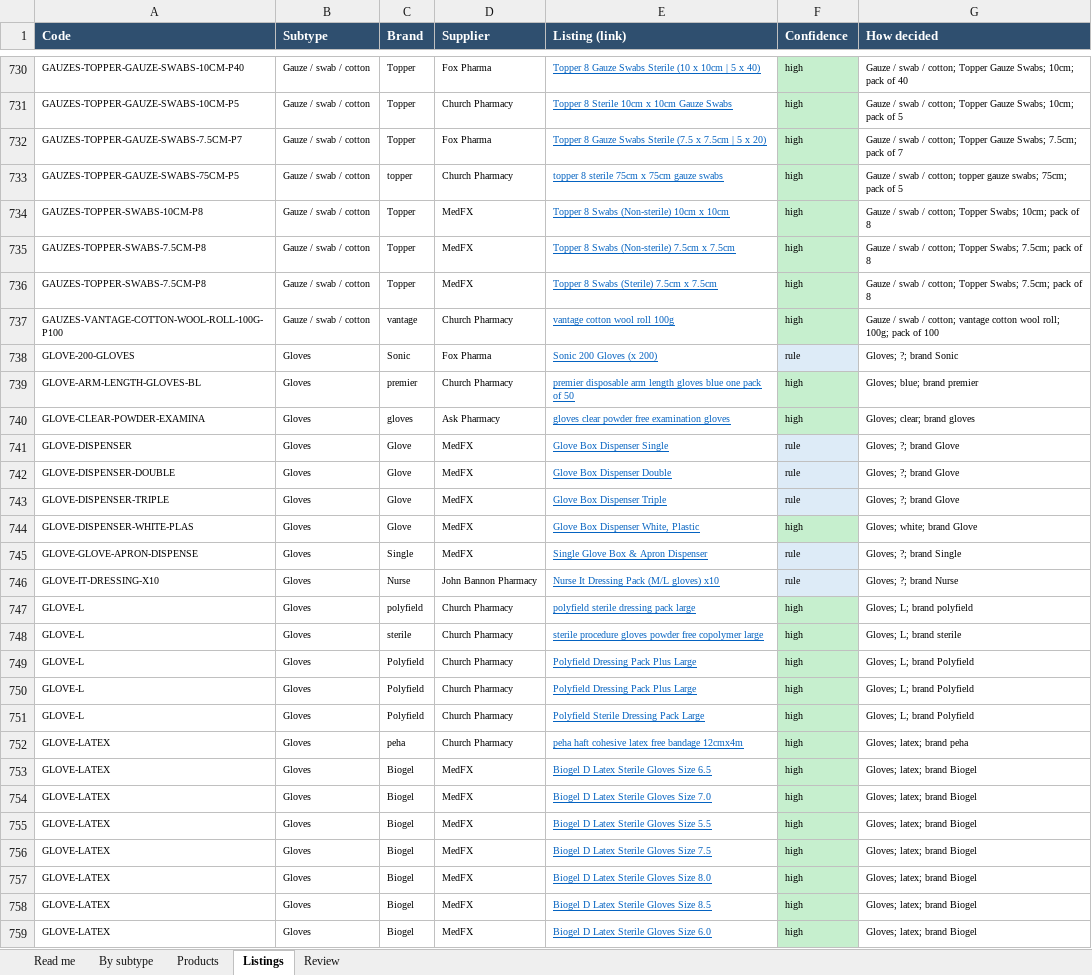
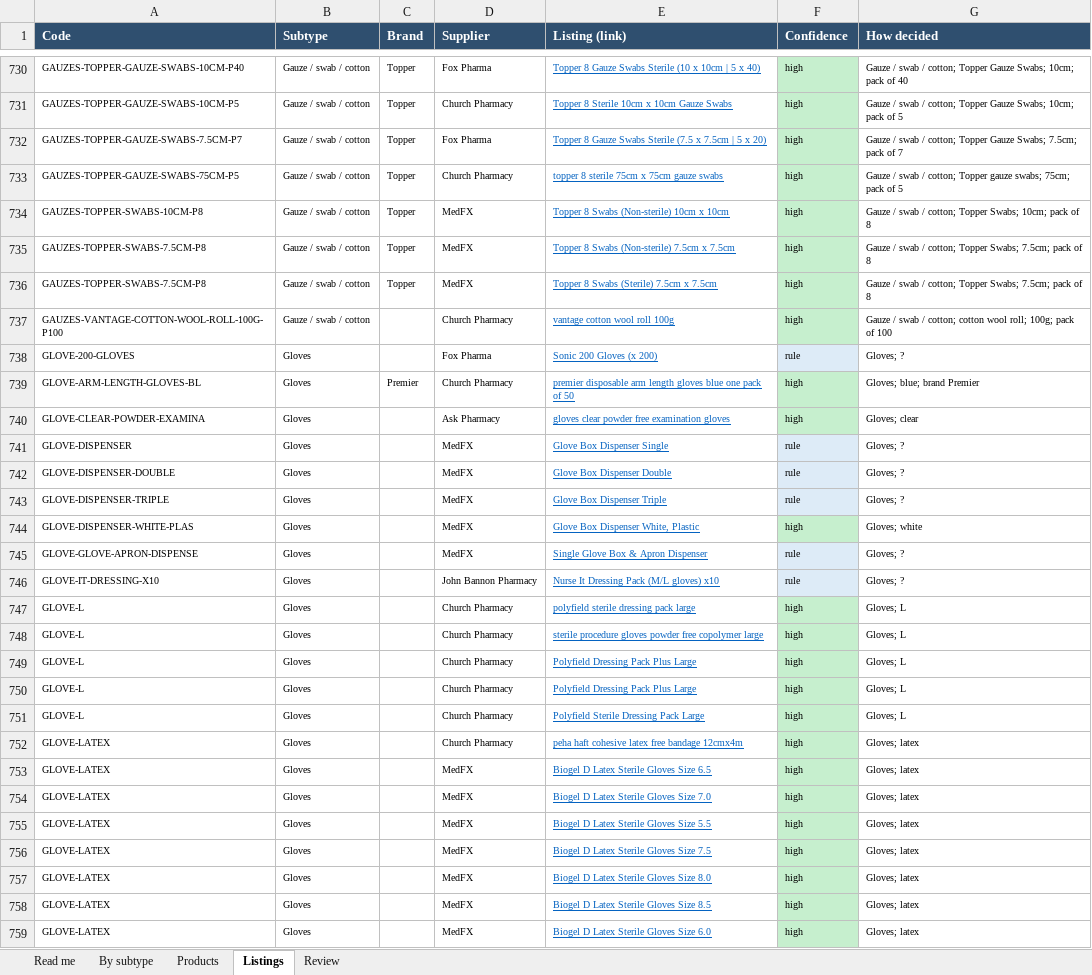
Before and after one commit to asghariresearcher1918-cyber/product-matching, an Excel workbook: output/category_11_consumables.xlsx, sheet Listings, drawn as a sheet; only a part is shown, gaps mark what is left out; values as stored, in another font and other column widths than the file's, no borders; the diff covers the shown part only; the diff names each change by its address in the sheet, - before the commit and + after, or states it on an @@ line.

```diff
--- a/output/category_11_consumables.xlsx (sheet Listings)
+++ b/output/category_11_consumables.xlsx (sheet Listings)
-C733 (Brand): topper
+C733 (Brand): Topper
-G733 (How decided): …/ cotton; topper gauze swabs;…
+G733 (How decided): …/ cotton; Topper gauze swabs;…
-C737 (Brand): vantage
+C737 (Brand): (empty)
-G737 (How decided): …/ cotton; vantage cotton wool…
+G737 (How decided): …/ cotton; cotton wool…
-C738 (Brand): Sonic
+C738 (Brand): (empty)
-G738 (How decided): Gloves; ?; brand Sonic
+G738 (How decided): Gloves; ?
-C739 (Brand): premier
+C739 (Brand): Premier
-G739 (How decided): Gloves; blue; brand premier
+G739 (How decided): Gloves; blue; brand Premier
-C740 (Brand): gloves
+C740 (Brand): (empty)
-G740 (How decided): Gloves; clear; brand gloves
+G740 (How decided): Gloves; clear
-C741:C744 (Brand): Glove
+C741:C744 (Brand): (empty)
-G741:G743 (How decided): Gloves; ?; brand Glove
+G741:G743 (How decided): Gloves; ?
-G744 (How decided): Gloves; white; brand Glove
+G744 (How decided): Gloves; white
-C745 (Brand): Single
+C745 (Brand): (empty)
-G745 (How decided): Gloves; ?; brand Single
+G745 (How decided): Gloves; ?
-C746 (Brand): Nurse
+C746 (Brand): (empty)
-G746 (How decided): Gloves; ?; brand Nurse
+G746 (How decided): Gloves; ?
-C747 (Brand): polyfield
+C747 (Brand): (empty)
-G747 (How decided): Gloves; L; brand polyfield
+G747 (How decided): Gloves; L
-C748 (Brand): sterile
+C748 (Brand): (empty)
-G748 (How decided): Gloves; L; brand sterile
+G748 (How decided): Gloves; L
-C749:C751 (Brand): Polyfield
+C749:C751 (Brand): (empty)
-G749:G751 (How decided): Gloves; L; brand Polyfield
+G749:G751 (How decided): Gloves; L
-C752 (Brand): peha
+C752 (Brand): (empty)
-G752 (How decided): Gloves; latex; brand peha
+G752 (How decided): Gloves; latex
-C753:C759 (Brand): Biogel
+C753:C759 (Brand): (empty)
-G753:G759 (How decided): Gloves; latex; brand Biogel
+G753:G759 (How decided): Gloves; latex
```
Also changed, not shown: 1832 edited cells elsewhere in this sheet, sheet Products, sheet Review, output/master_catalogue.xlsx, 8 other files.
